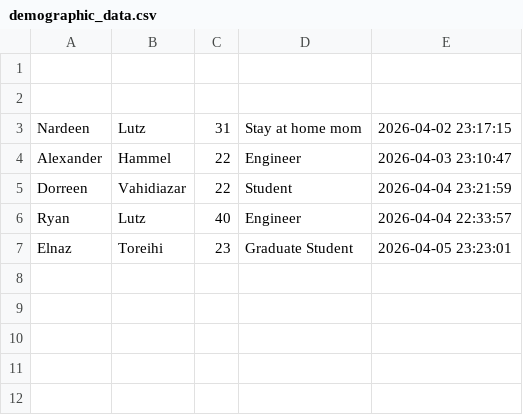
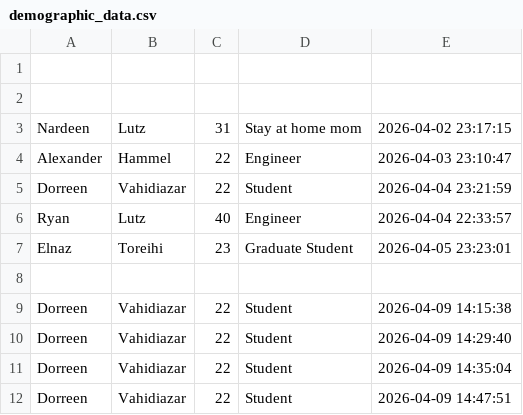
Before and after one commit to dorreenvahidiazar/Dorreen-s-Recommendation, a CSV file: demographic_data.csv, drawn as a sheet.

```diff
--- a/demographic_data.csv
+++ b/demographic_data.csv
@@ -7 +7,6 @@ Ryan,Lutz,40,Engineer,2026-04-04 22:33:57
 Elnaz,Toreihi,23,Graduate Student,2026-04-05 23:23:01
+
+Dorreen,Vahidiazar,22,Student,2026-04-09 14:15:38
+Dorreen,Vahidiazar,22,Student,2026-04-09 14:29:40
+Dorreen,Vahidiazar,22,Student,2026-04-09 14:35:04
+Dorreen,Vahidiazar,22,Student,2026-04-09 14:47:51
```
Also changed, not shown: 3 other files.
